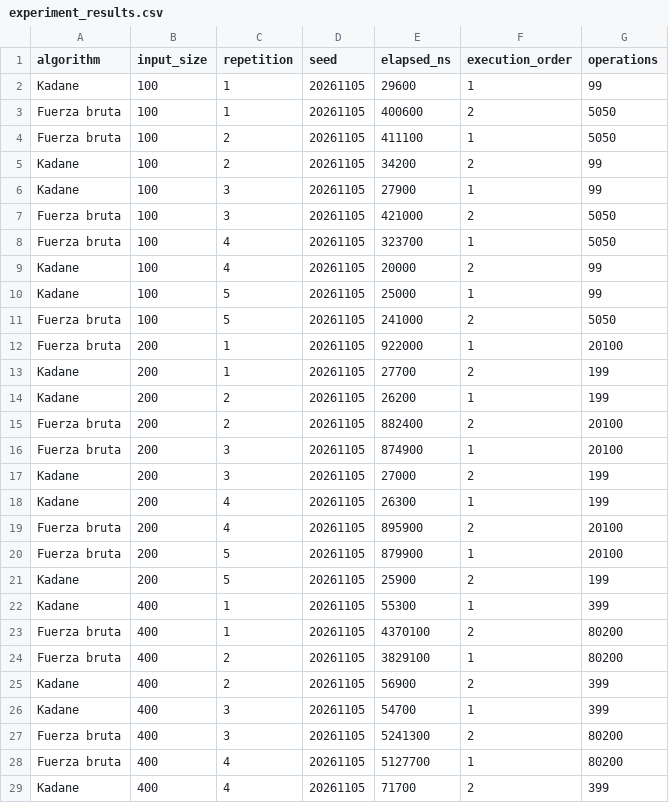
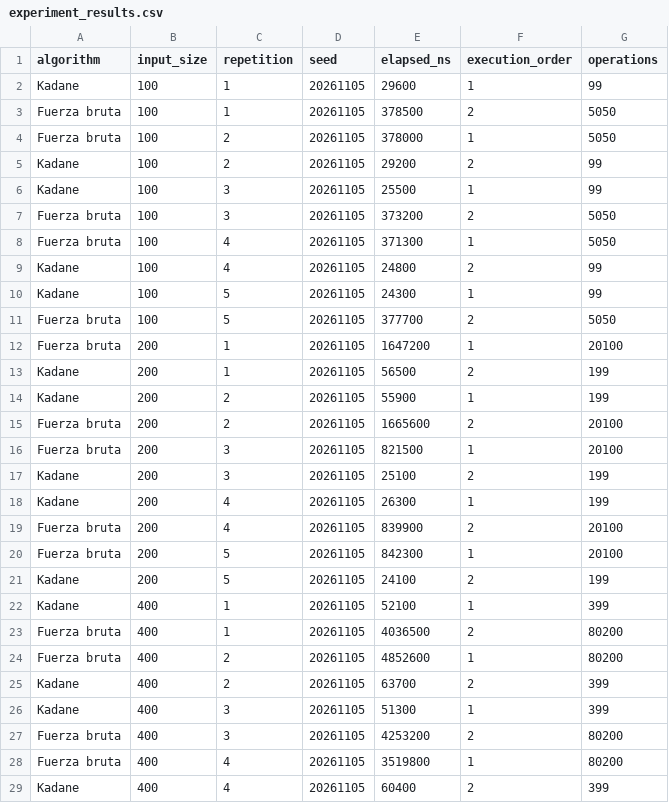
Before and after one commit to BryanS200OK/Equipo_5_Bitacora_sub_arreglo, a CSV file: results/experiment_results.csv, drawn as a sheet; only a part is shown; the diff covers the shown part only.

```diff
--- a/results/experiment_results.csv
+++ b/results/experiment_results.csv
@@ -2,28 +2,28 @@ algorithm,input_size,repetition,seed,elapsed_ns,execution_order,operations
 Kadane,100,1,20261105,29600,1,99
-Fuerza bruta,100,1,20261105,400600,2,5050
-Fuerza bruta,100,2,20261105,411100,1,5050
-Kadane,100,2,20261105,34200,2,99
-Kadane,100,3,20261105,27900,1,99
-Fuerza bruta,100,3,20261105,421000,2,5050
-Fuerza bruta,100,4,20261105,323700,1,5050
-Kadane,100,4,20261105,20000,2,99
-Kadane,100,5,20261105,25000,1,99
-Fuerza bruta,100,5,20261105,241000,2,5050
-Fuerza bruta,200,1,20261105,922000,1,20100
-Kadane,200,1,20261105,27700,2,199
-Kadane,200,2,20261105,26200,1,199
-Fuerza bruta,200,2,20261105,882400,2,20100
-Fuerza bruta,200,3,20261105,874900,1,20100
-Kadane,200,3,20261105,27000,2,199
+Fuerza bruta,100,1,20261105,378500,2,5050
+Fuerza bruta,100,2,20261105,378000,1,5050
+Kadane,100,2,20261105,29200,2,99
+Kadane,100,3,20261105,25500,1,99
+Fuerza bruta,100,3,20261105,373200,2,5050
+Fuerza bruta,100,4,20261105,371300,1,5050
+Kadane,100,4,20261105,24800,2,99
+Kadane,100,5,20261105,24300,1,99
+Fuerza bruta,100,5,20261105,377700,2,5050
+Fuerza bruta,200,1,20261105,1647200,1,20100
+Kadane,200,1,20261105,56500,2,199
+Kadane,200,2,20261105,55900,1,199
+Fuerza bruta,200,2,20261105,1665600,2,20100
+Fuerza bruta,200,3,20261105,821500,1,20100
+Kadane,200,3,20261105,25100,2,199
 Kadane,200,4,20261105,26300,1,199
-Fuerza bruta,200,4,20261105,895900,2,20100
-Fuerza bruta,200,5,20261105,879900,1,20100
-Kadane,200,5,20261105,25900,2,199
-Kadane,400,1,20261105,55300,1,399
-Fuerza bruta,400,1,20261105,4370100,2,80200
-Fuerza bruta,400,2,20261105,3829100,1,80200
-Kadane,400,2,20261105,56900,2,399
-Kadane,400,3,20261105,54700,1,399
-Fuerza bruta,400,3,20261105,5241300,2,80200
-Fuerza bruta,400,4,20261105,5127700,1,80200
-Kadane,400,4,20261105,71700,2,399
+Fuerza bruta,200,4,20261105,839900,2,20100
+Fuerza bruta,200,5,20261105,842300,1,20100
+Kadane,200,5,20261105,24100,2,199
+Kadane,400,1,20261105,52100,1,399
+Fuerza bruta,400,1,20261105,4036500,2,80200
+Fuerza bruta,400,2,20261105,4852600,1,80200
+Kadane,400,2,20261105,63700,2,399
+Kadane,400,3,20261105,51300,1,399
+Fuerza bruta,400,3,20261105,4253200,2,80200
+Fuerza bruta,400,4,20261105,3519800,1,80200
+Kadane,400,4,20261105,60400,2,399
```
Also changed, not shown: 32 edited cells elsewhere in this file, results/summary.csv, 7 other files.
